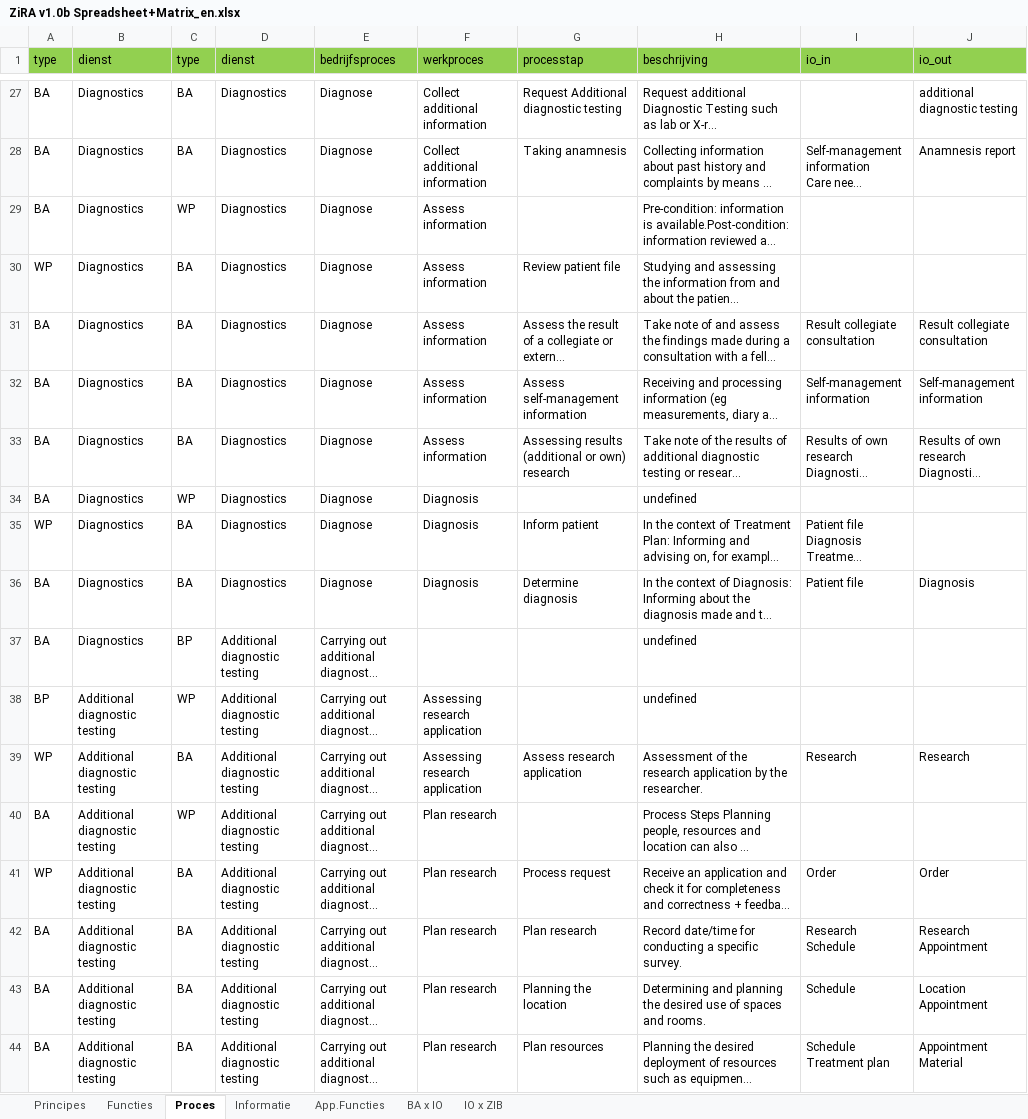
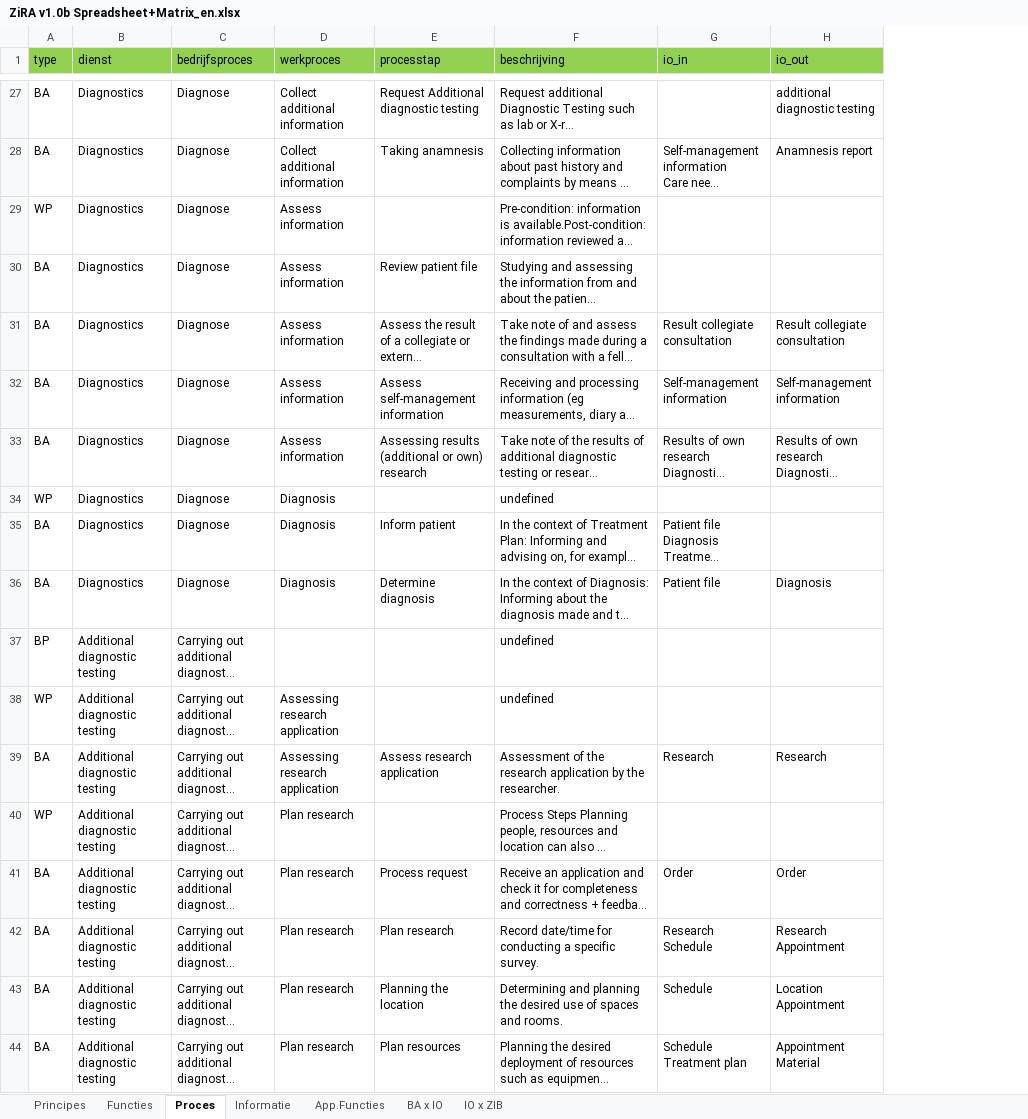
Before and after one commit to mvdzel/zira, an Excel workbook: artifacts/ZiRA v1.0b Spreadsheet+Matrix_en.xlsx, sheet Proces, drawn as a sheet; only a part is shown, gaps mark what is left out; long unchanged cells end in …; values as stored, in another font and other column widths than the file's, no borders; table styles not drawn; the diff covers the shown part only; the diff names each change by its address in the sheet, - before the commit and + after, or states it on an @@ line.

```diff
--- a/artifacts/ZiRA v1.0b Spreadsheet+Matrix_en.xlsx (sheet Proces)
+++ b/artifacts/ZiRA v1.0b Spreadsheet+Matrix_en.xlsx (sheet Proces)
-column C (type), rows 27-44: BA | BA | WP | BA | BA | BA | BA | WP | BA | BA | BP | WP | BA | WP | BA | BA | BA | BA
-column D (dienst), rows 27-44: Diagnostics | Diagnostics | Diagnostics | Diagnostics | Diagnostics | Diagnostics | Diagnostics | Diagnostics | Diagnostics | Diagnostics | Additional diagnostic testing | Additional diagnostic testing | Additional diagnostic testing | Additional diagnostic testing | Additional diagnostic testing | Additional diagnostic testing | Additional diagnostic testing | Additional diagnostic testing
-A29 (type): BA
+A29 (type): WP
-A30 (type): WP
+A30 (type): BA
-A34 (type): BA
+A34 (type): WP
-A35 (type): WP
+A35 (type): BA
-A37 (type): BA
+A37 (type): BP
-B37 (dienst): Diagnostics
+B37 (dienst): Additional diagnostic testing
-A38 (type): BP
+A38 (type): WP
-A39 (type): WP
+A39 (type): BA
-A40 (type): BA
+A40 (type): WP
-A41 (type): WP
+A41 (type): BA
```
Also changed, not shown: 61 edited cells elsewhere in this sheet, 16 other files.
